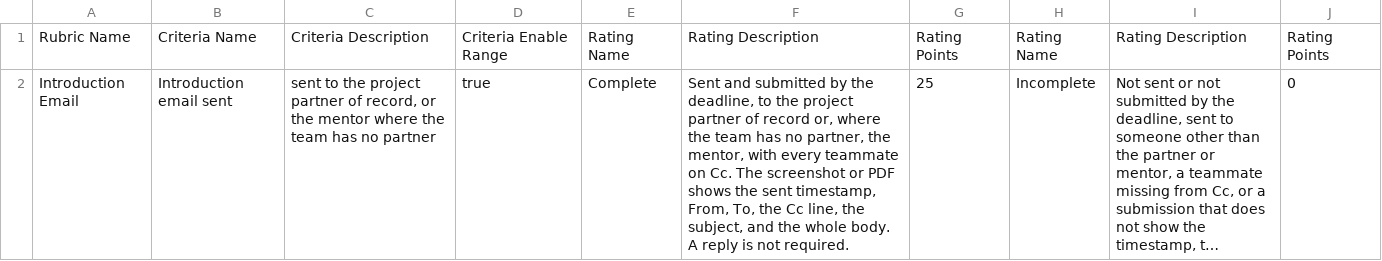
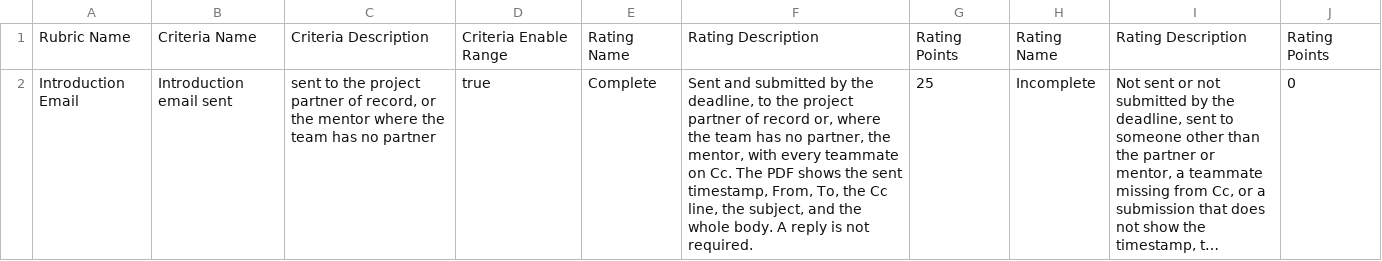
Before and after one commit to adulbrich/cs-capstone-handbook, a CSV file: canvas/assignments/term-startup/introduction-email-rubric.csv, drawn as a sheet; long unchanged cells end in …; the diff names each change by its address in the sheet, - before the commit and + after, or states it on an @@ line.

```diff
--- a/canvas/assignments/term-startup/introduction-email-rubric.csv
+++ b/canvas/assignments/term-startup/introduction-email-rubric.csv
-F2: …Cc. The screenshot or PDF shows…
+F2: …Cc. The PDF shows…
```
Also changed, not shown: 6 other files.
